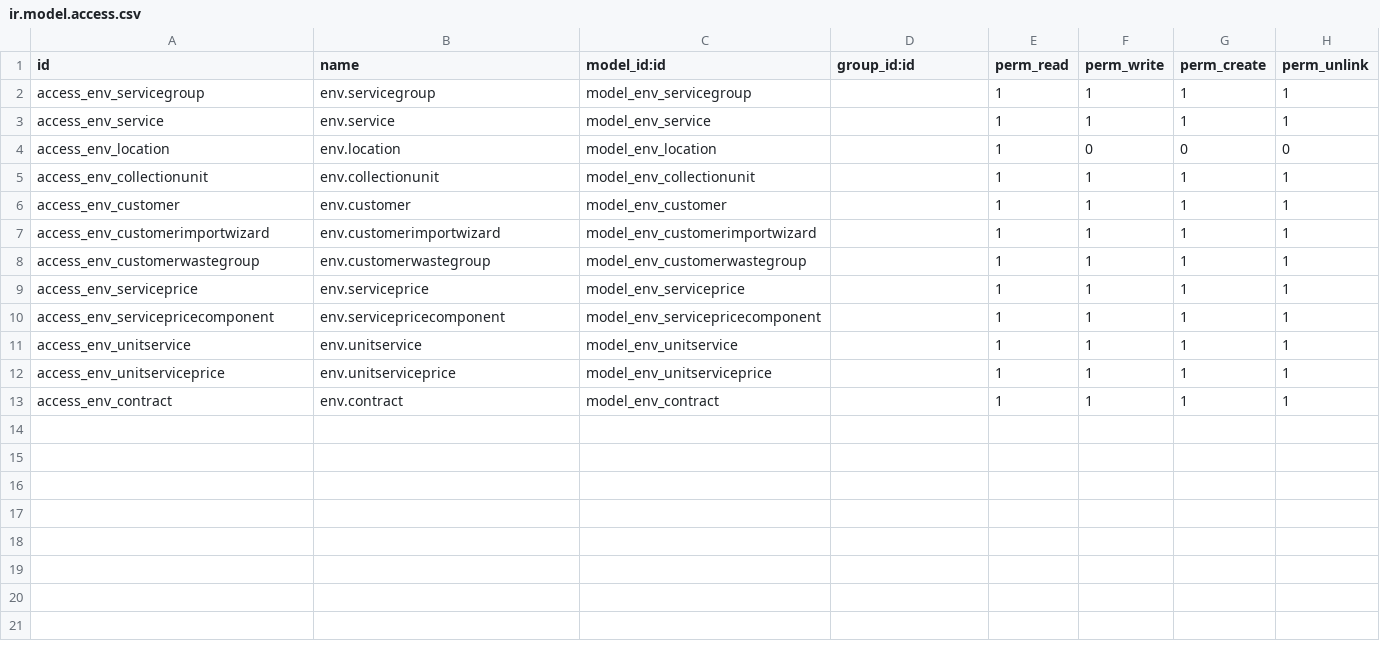
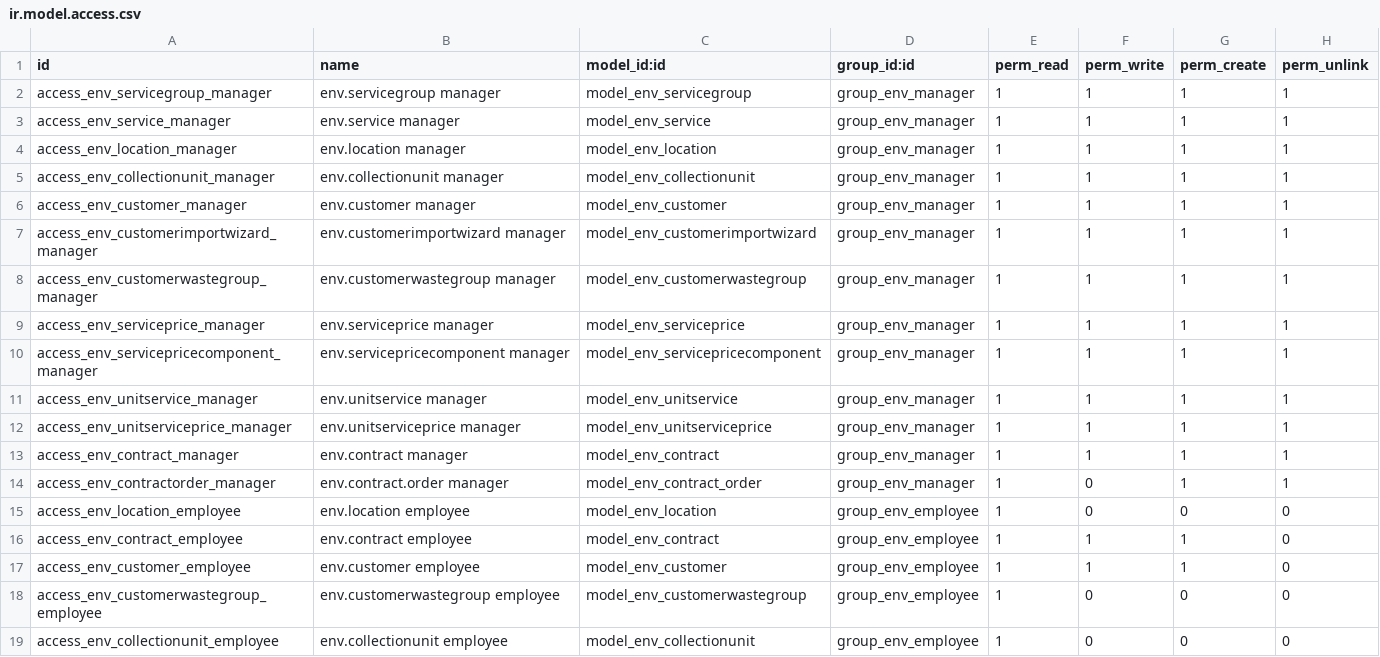
Before and after one commit to hoang3ber123/Environment, a CSV file: my_addons/environment/security/ir.model.access.csv, drawn as a sheet; only a part is shown; the diff covers the shown part only.

Commit message:
Adding order and payment

```diff
--- a/my_addons/environment/security/ir.model.access.csv
+++ b/my_addons/environment/security/ir.model.access.csv
@@ -1,13 +1,19 @@
 id,name,model_id:id,group_id:id,perm_read,perm_write,perm_create,perm_unlink
-access_env_servicegroup,env.servicegroup,model_env_servicegroup,,1,1,1,1
-access_env_service,env.service,model_env_service,,1,1,1,1
-access_env_location,env.location,model_env_location,,1,0,0,0
-access_env_collectionunit,env.collectionunit,model_env_collectionunit,,1,1,1,1
-access_env_customer,env.customer,model_env_customer,,1,1,1,1
-access_env_customerimportwizard,env.customerimportwizard,model_env_customerimportwizard,,1,1,1,1
-access_env_customerwastegroup,env.customerwastegroup,model_env_customerwastegroup,,1,1,1,1
-access_env_serviceprice,env.serviceprice,model_env_serviceprice,,1,1,1,1
-access_env_servicepricecomponent,env.servicepricecomponent,model_env_servicepricecomponent,,1,1,1,1
-access_env_unitservice,env.unitservice,model_env_unitservice,,1,1,1,1
-access_env_unitserviceprice,env.unitserviceprice,model_env_unitserviceprice,,1,1,1,1
-access_env_contract,env.contract,model_env_contract,,1,1,1,1
+access_env_servicegroup_manager,env.servicegroup manager,model_env_servicegroup,group_env_manager,1,1,1,1
+access_env_service_manager,env.service manager,model_env_service,group_env_manager,1,1,1,1
+access_env_location_manager,env.location manager,model_env_location,group_env_manager,1,1,1,1
+access_env_collectionunit_manager,env.collectionunit manager,model_env_collectionunit,group_env_manager,1,1,1,1
+access_env_customer_manager,env.customer manager,model_env_customer,group_env_manager,1,1,1,1
+access_env_customerimportwizard_manager,env.customerimportwizard manager,model_env_customerimportwizard,group_env_manager,1,1,1,1
+access_env_customerwastegroup_manager,env.customerwastegroup manager,model_env_customerwastegroup,group_env_manager,1,1,1,1
+access_env_serviceprice_manager,env.serviceprice manager,model_env_serviceprice,group_env_manager,1,1,1,1
+access_env_servicepricecomponent_manager,env.servicepricecomponent manager,model_env_servicepricecomponent,group_env_manager,1,1,1,1
+access_env_unitservice_manager,env.unitservice manager,model_env_unitservice,group_env_manager,1,1,1,1
+access_env_unitserviceprice_manager,env.unitserviceprice manager,model_env_unitserviceprice,group_env_manager,1,1,1,1
+access_env_contract_manager,env.contract manager,model_env_contract,group_env_manager,1,1,1,1
+access_env_contractorder_manager,env.contract.order manager,model_env_contract_order,group_env_manager,1,0,1,1
+access_env_location_employee,env.location employee,model_env_location,group_env_employee,1,0,0,0
+access_env_contract_employee,env.contract employee,model_env_contract,group_env_employee,1,1,1,0
+access_env_customer_employee,env.customer employee,model_env_customer,group_env_employee,1,1,1,0
+access_env_customerwastegroup_employee,env.customerwastegroup employee,model_env_customerwastegroup,group_env_employee,1,0,0,0
+access_env_collectionunit_employee,env.collectionunit employee,model_env_collectionunit,group_env_employee,1,0,0,0
```
Also changed, not shown: 1 added row elsewhere in this file, 17 other files.
